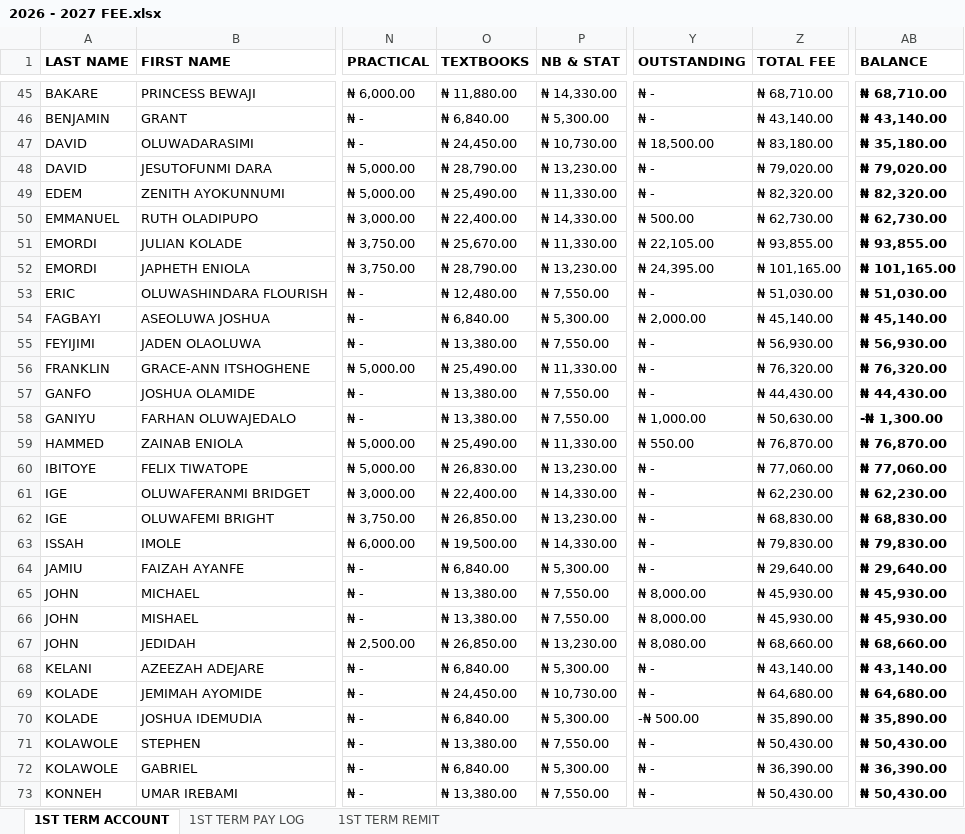
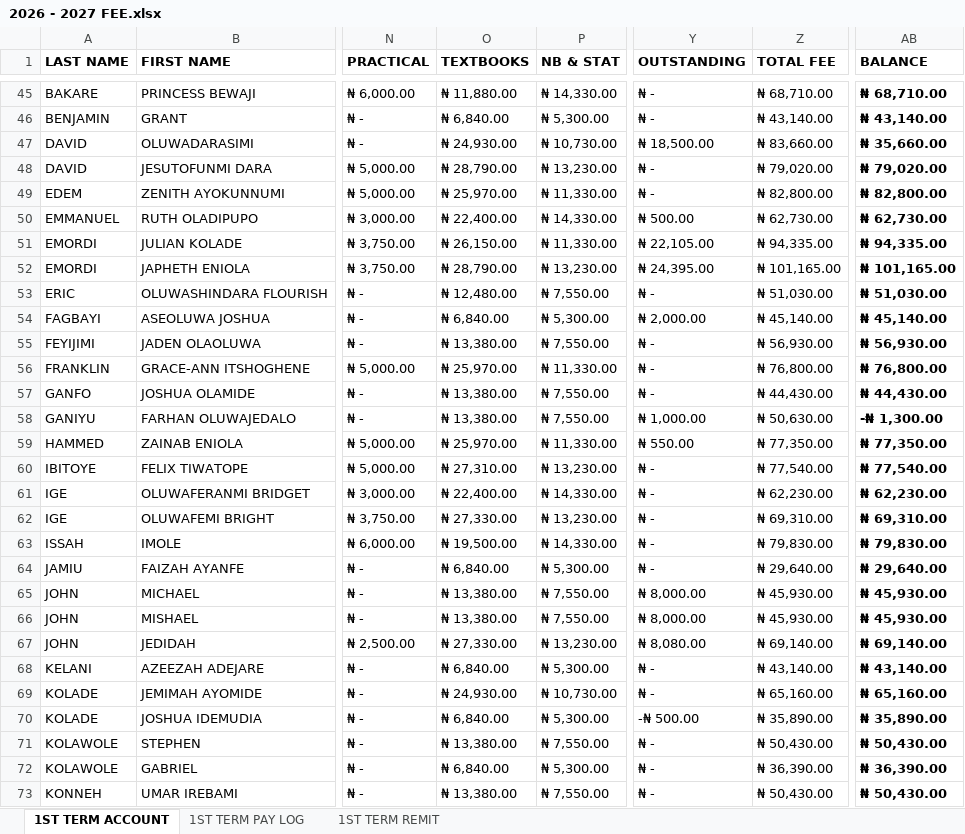
Before and after one commit to kbischool/school-fee-portal, an Excel workbook: 2026 - 2027 FEE.xlsx, sheet 1ST TERM ACCOUNT, drawn as a sheet; only a part is shown, gaps mark what is left out; values as stored, in another font and other column widths than the file's, no borders; conditional formats not drawn; the diff covers the shown part only; the diff names each change by its address in the sheet, - before the commit and + after, or states it on an @@ line.

```diff
--- a/2026 - 2027 FEE.xlsx (sheet 1ST TERM ACCOUNT)
+++ b/2026 - 2027 FEE.xlsx (sheet 1ST TERM ACCOUNT)
-O47 (TEXTBOOKS): ₦ 24,450.00
+O47 (TEXTBOOKS): ₦ 24,930.00
-Z47 (TOTAL FEE): ₦ 83,180.00
+Z47 (TOTAL FEE): ₦ 83,660.00
-AB47 (BALANCE): ₦ 35,180.00
+AB47 (BALANCE): ₦ 35,660.00
-O49 (TEXTBOOKS): ₦ 25,490.00
+O49 (TEXTBOOKS): ₦ 25,970.00
-Z49 (TOTAL FEE): ₦ 82,320.00
+Z49 (TOTAL FEE): ₦ 82,800.00
-AB49 (BALANCE): ₦ 82,320.00
+AB49 (BALANCE): ₦ 82,800.00
-O51 (TEXTBOOKS): ₦ 25,670.00
+O51 (TEXTBOOKS): ₦ 26,150.00
-Z51 (TOTAL FEE): ₦ 93,855.00
+Z51 (TOTAL FEE): ₦ 94,335.00
-AB51 (BALANCE): ₦ 93,855.00
+AB51 (BALANCE): ₦ 94,335.00
-O56 (TEXTBOOKS): ₦ 25,490.00
+O56 (TEXTBOOKS): ₦ 25,970.00
-Z56 (TOTAL FEE): ₦ 76,320.00
+Z56 (TOTAL FEE): ₦ 76,800.00
-AB56 (BALANCE): ₦ 76,320.00
+AB56 (BALANCE): ₦ 76,800.00
-O59 (TEXTBOOKS): ₦ 25,490.00
+O59 (TEXTBOOKS): ₦ 25,970.00
-Z59 (TOTAL FEE): ₦ 76,870.00
+Z59 (TOTAL FEE): ₦ 77,350.00
-AB59 (BALANCE): ₦ 76,870.00
+AB59 (BALANCE): ₦ 77,350.00
-O60 (TEXTBOOKS): ₦ 26,830.00
+O60 (TEXTBOOKS): ₦ 27,310.00
-Z60 (TOTAL FEE): ₦ 77,060.00
+Z60 (TOTAL FEE): ₦ 77,540.00
-AB60 (BALANCE): ₦ 77,060.00
+AB60 (BALANCE): ₦ 77,540.00
-O62 (TEXTBOOKS): ₦ 26,850.00
+O62 (TEXTBOOKS): ₦ 27,330.00
-Z62 (TOTAL FEE): ₦ 68,830.00
+Z62 (TOTAL FEE): ₦ 69,310.00
-AB62 (BALANCE): ₦ 68,830.00
+AB62 (BALANCE): ₦ 69,310.00
-O67 (TEXTBOOKS): ₦ 26,850.00
+O67 (TEXTBOOKS): ₦ 27,330.00
-Z67 (TOTAL FEE): ₦ 68,660.00
+Z67 (TOTAL FEE): ₦ 69,140.00
-AB67 (BALANCE): ₦ 68,660.00
+AB67 (BALANCE): ₦ 69,140.00
-O69 (TEXTBOOKS): ₦ 24,450.00
+O69 (TEXTBOOKS): ₦ 24,930.00
-Z69 (TOTAL FEE): ₦ 64,680.00
+Z69 (TOTAL FEE): ₦ 65,160.00
-AB69 (BALANCE): ₦ 64,680.00
+AB69 (BALANCE): ₦ 65,160.00
```
Also changed, not shown: 110 edited cells elsewhere in this sheet, sheet 1ST TERM PAY LOG, formulas that keep their value, parent_codes.xlsx, 1 other file.
